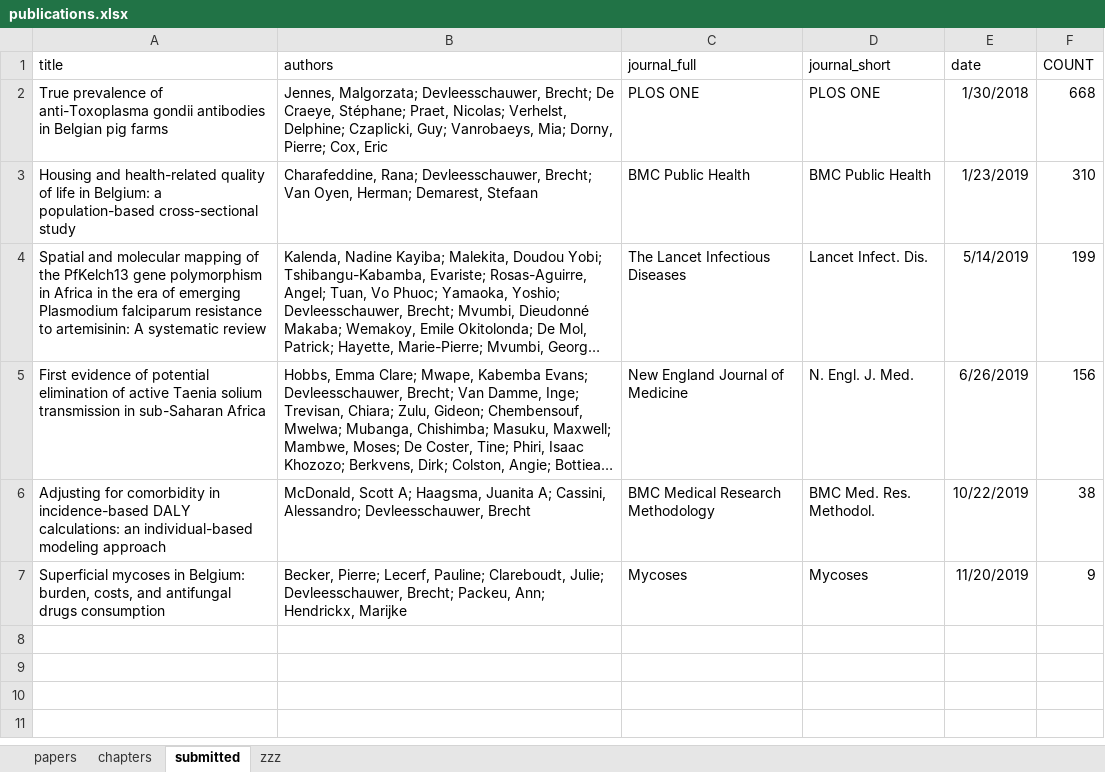
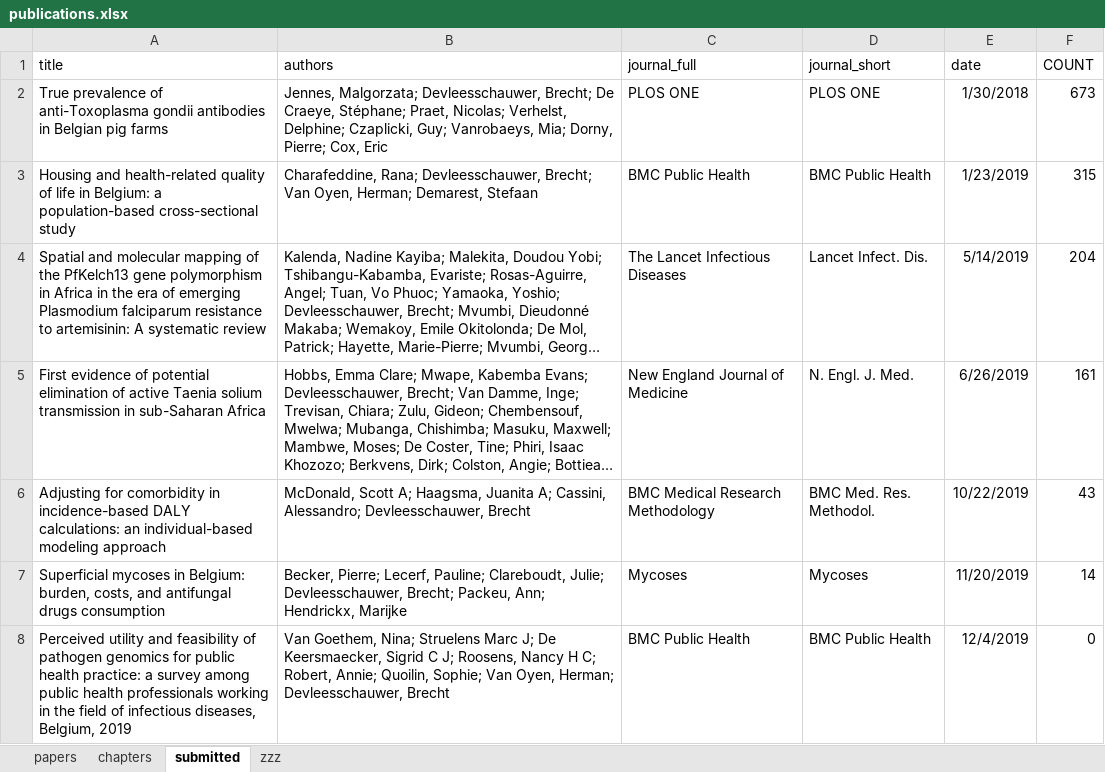
Before and after one commit to brechtdv/vitae, an Excel workbook: publications.xlsx, sheet submitted, drawn as a sheet; long unchanged cells end in …; values as stored, in another font and other column widths than the file's, no borders; table styles not drawn; the diff names each change by its address in the sheet, - before the commit and + after, or states it on an @@ line.

```diff
--- a/publications.xlsx (sheet submitted)
+++ b/publications.xlsx (sheet submitted)
-F2 (COUNT): 668
+F2 (COUNT): 673
-F3 (COUNT): 310
+F3 (COUNT): 315
-F4 (COUNT): 199
+F4 (COUNT): 204
-F5 (COUNT): 156
+F5 (COUNT): 161
-F6 (COUNT): 38
+F6 (COUNT): 43
-F7 (COUNT): 9
+F7 (COUNT): 14
+row 8: Perceived utility and feasibility of pathogen genomics for public health practice: a survey among public health professionals working in the field of infectious diseases, Belgium, 2019 | Van Goethem, Nina; Struelens Marc J; De Keersmaecker, Sigrid C J; Roosens, Nancy H C; Robert, Annie; Quoilin, Sophie; Van Oyen, Herman; Devleesschauwer, Brecht | BMC Public Health | BMC Public Health | 12/4/2019 | 0
```
Also changed, not shown: sheet papers, 2 other files.
